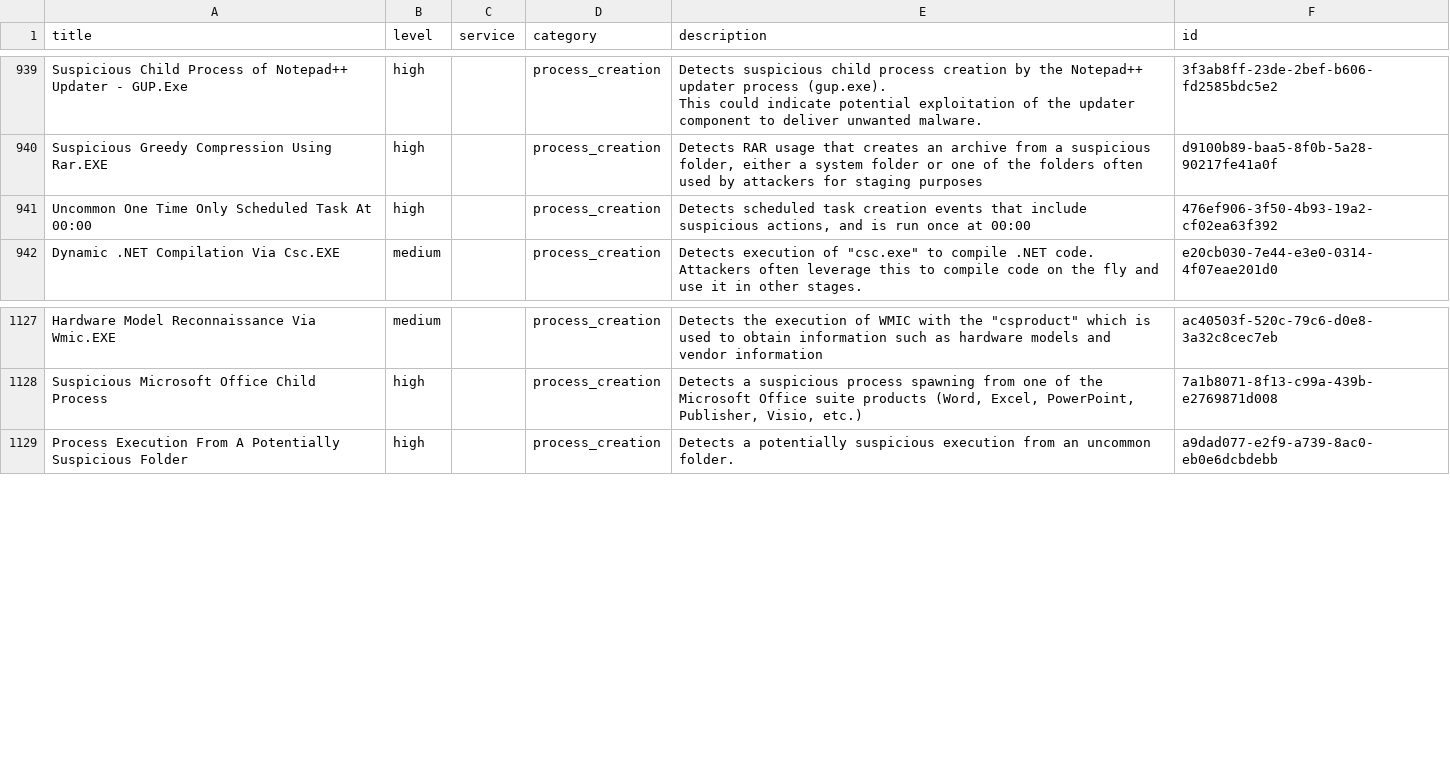
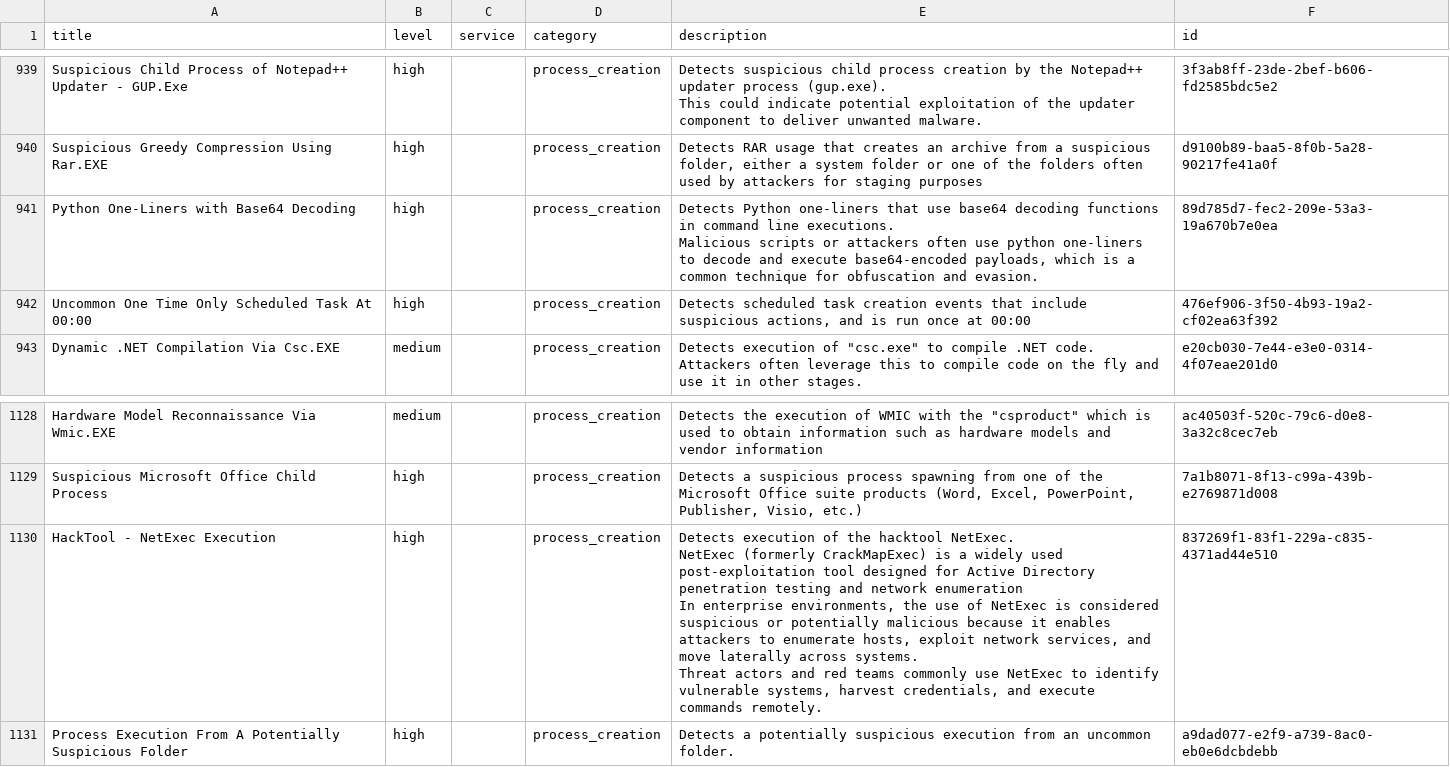
Before and after one commit to Yamato-Security/EventLog-Baseline-Guide, a CSV file: data/Microsoft_Client/UsableRules.csv, drawn as a sheet; only a part is shown, gaps mark what is left out; ↵ is a line break in a cell; the diff names each change by its address in the sheet, - before the commit and + after, or states it on an @@ line.

```diff
--- a/data/Microsoft_Client/UsableRules.csv
+++ b/data/Microsoft_Client/UsableRules.csv
+row 941: Python One-Liners with Base64 Decoding | high |  | process_creation | Detects Python one-liners that use base64 decoding functions in command line executions. ↵ Malicious scripts or attackers often use python one-liners to decode and execute base64-encoded payloads, which is a common technique for obfuscation and evasion. | 89d785d7-fec2-209e-53a3-19a670b7e0ea
+row 1130: HackTool - NetExec Execution | high |  | process_creation | Detects execution of the hacktool NetExec. ↵ NetExec (formerly CrackMapExec) is a widely used post-exploitation tool designed for Active Directory penetration testing and network enumeration ↵ In enterprise environments, the use of NetExec is considered suspicious or potentially malicious because it enables attackers to enumerate hosts, exploit network services, and move laterally across systems. ↵ Threat actors and red teams commonly use NetExec to identify vulnerable systems, harvest credentials, and execute commands remotely. | 837269f1-83f1-229a-c835-4371ad44e510
```
Also changed, not shown: data/Microsoft_Client/WELA-Audit-Result.csv.
